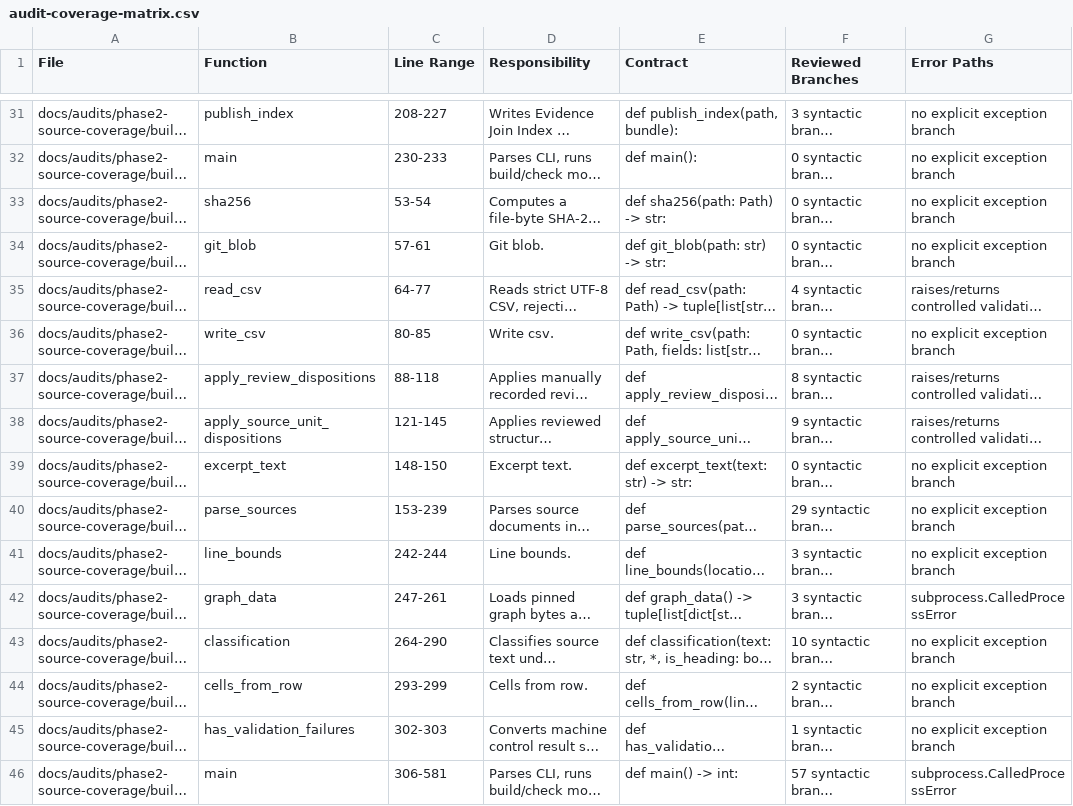
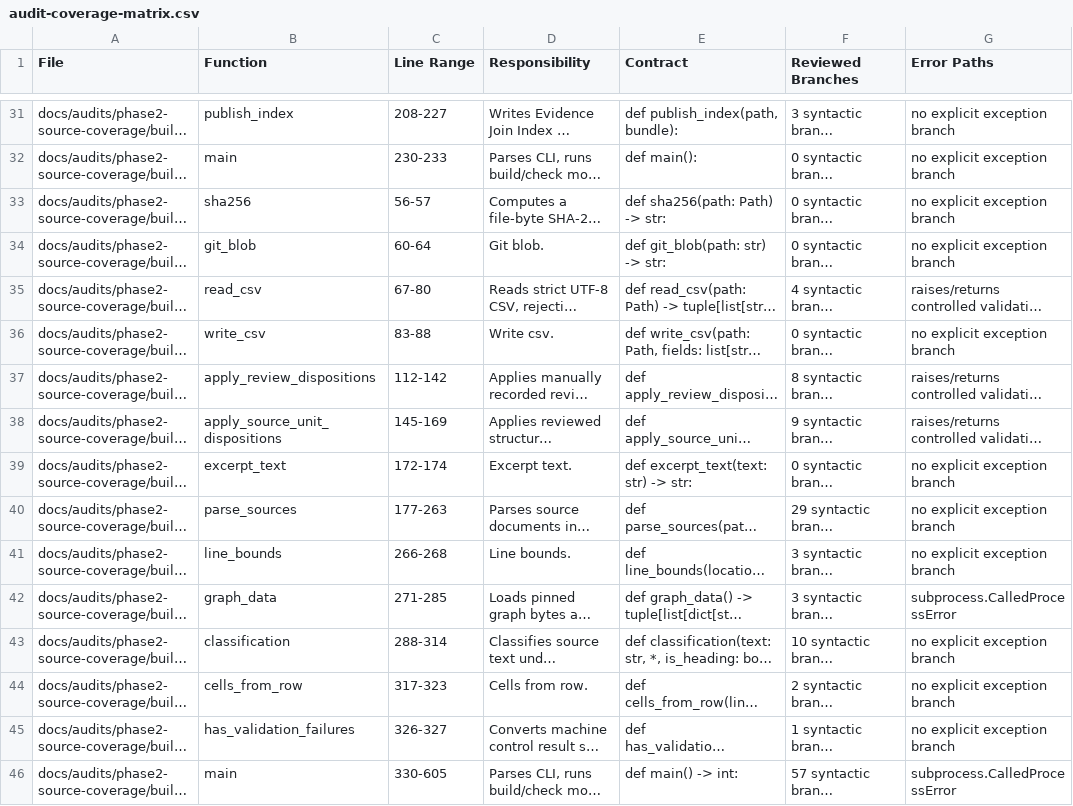
Before and after one commit to Brotherlouiee/shahab-demo, a CSV file: docs/phase4/task-map-graph/final-quality-audit/audit-coverage-matrix.csv, drawn as a sheet; only a part is shown, gaps mark what is left out; long unchanged cells end in …; the diff covers the shown part only; the diff names each change by its address in the sheet, - before the commit and + after, or states it on an @@ line.

```diff
--- a/docs/phase4/task-map-graph/final-quality-audit/audit-coverage-matrix.csv
+++ b/docs/phase4/task-map-graph/final-quality-audit/audit-coverage-matrix.csv
-C33 (Line Range): 53-54
+C33 (Line Range): 56-57
-C34 (Line Range): 57-61
+C34 (Line Range): 60-64
-C35 (Line Range): 64-77
+C35 (Line Range): 67-80
-C36 (Line Range): 80-85
+C36 (Line Range): 83-88
-C37 (Line Range): 88-118
+C37 (Line Range): 112-142
-C38 (Line Range): 121-145
+C38 (Line Range): 145-169
-C39 (Line Range): 148-150
+C39 (Line Range): 172-174
-C40 (Line Range): 153-239
+C40 (Line Range): 177-263
-C41 (Line Range): 242-244
+C41 (Line Range): 266-268
-C42 (Line Range): 247-261
+C42 (Line Range): 271-285
-C43 (Line Range): 264-290
+C43 (Line Range): 288-314
-C44 (Line Range): 293-299
+C44 (Line Range): 317-323
-C45 (Line Range): 302-303
+C45 (Line Range): 326-327
-C46 (Line Range): 306-581
+C46 (Line Range): 330-605
```
Also changed, not shown: 1 added row, 1 removed row and 65 edited cells elsewhere in this file, 7 other files.
